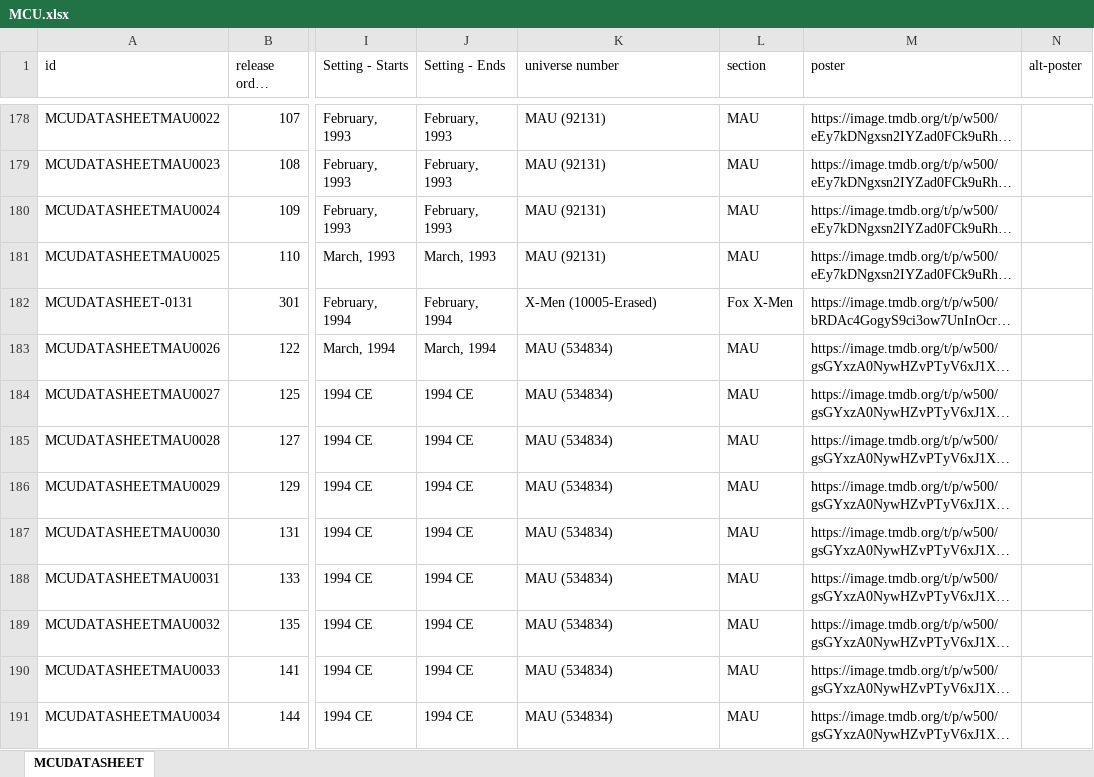
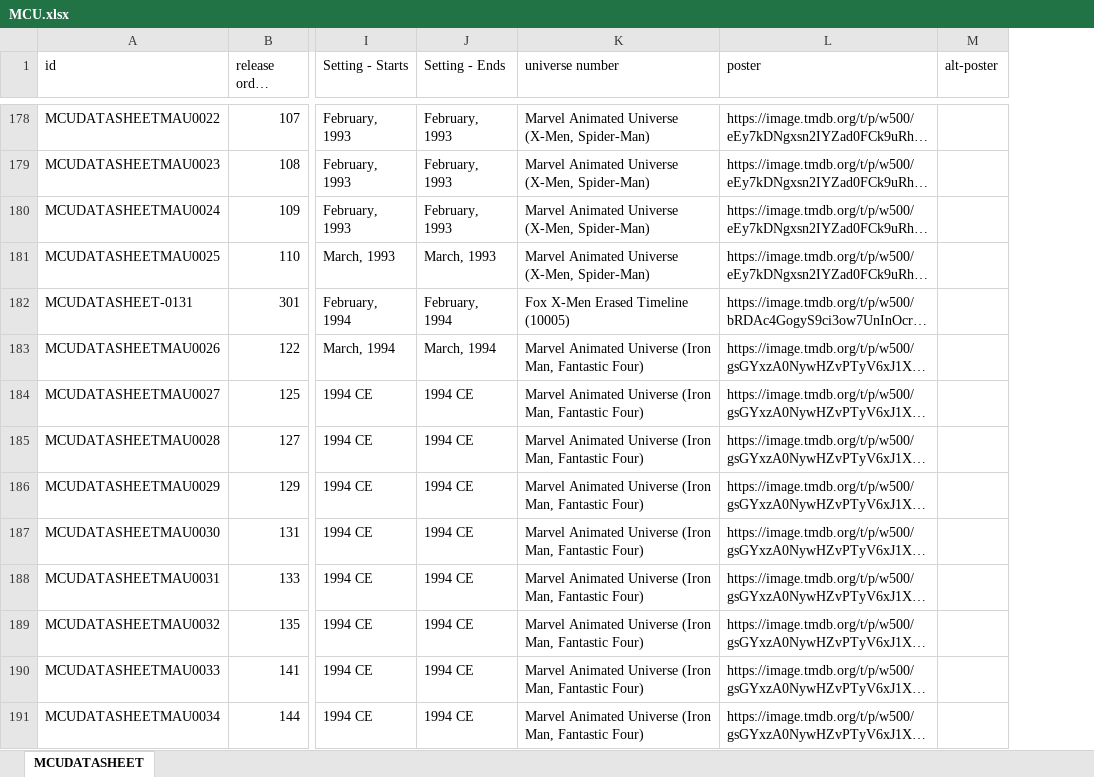
Before and after one commit to Arnixen/thecanoncatalog, an Excel workbook: MCU.xlsx, sheet MCUDATASHEET, drawn as a sheet; only a part is shown, gaps mark what is left out; long unchanged cells end in …; values as stored, in another font and other column widths than the file's, no borders; the diff covers the shown part only; the diff names each change by its address in the sheet, - before the commit and + after, or states it on an @@ line.

Commit message:
Recategorized Marvel Projects with clearer labels

```diff
--- a/MCU.xlsx (sheet MCUDATASHEET)
+++ b/MCU.xlsx (sheet MCUDATASHEET)
-column L (section), rows 178-191: MAU | MAU | MAU | MAU | Fox X-Men | MAU | MAU | MAU | MAU | MAU | MAU | MAU | MAU | MAU
-K178:K181 (universe number): MAU (92131)
+K178:K181 (universe number): Marvel Animated Universe (X-Men, Spider-Man)
-K182 (universe number): X-Men (10005-Erased)
+K182 (universe number): Fox X-Men Erased Timeline (10005)
-K183:K191 (universe number): MAU (534834)
+K183:K191 (universe number): Marvel Animated Universe (Iron Man, Fantastic Four)
```
Also changed, not shown: 775 edited cells elsewhere in this sheet.
